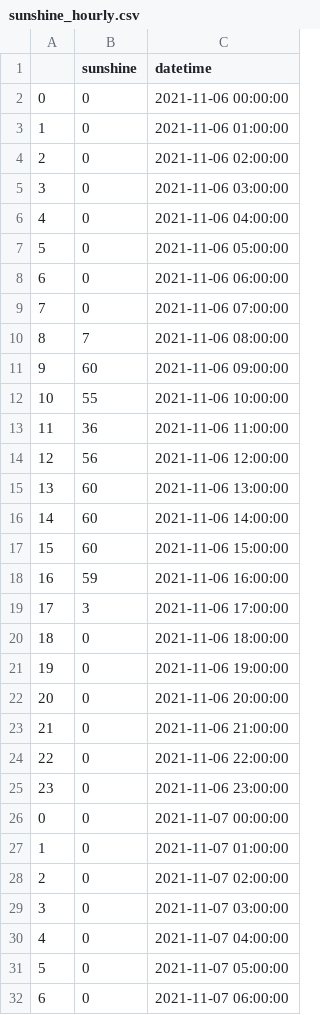
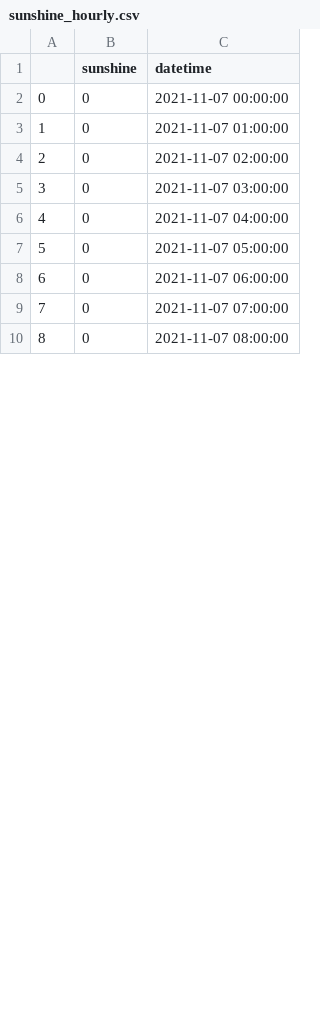
Before and after one commit to jwonagel/opendata-st.gallen-2021, a CSV file: source/solar-production/sunshine_hourly.csv, drawn as a sheet; only a part is shown; the shorter side is filled out with more unchanged rows; removed rows and columns are numbered as before the commit, all else as after; the diff covers the shown part only; the diff names each change by its address in the sheet, - before the commit and + after, or states it on an @@ line.

```diff
--- a/source/solar-production/sunshine_hourly.csv
+++ b/source/solar-production/sunshine_hourly.csv
-row 2: 0 | 0 | 2021-11-06 00:00:00
-row 3: 1 | 0 | 2021-11-06 01:00:00
-row 4: 2 | 0 | 2021-11-06 02:00:00
-row 5: 3 | 0 | 2021-11-06 03:00:00
-row 6: 4 | 0 | 2021-11-06 04:00:00
-row 7: 5 | 0 | 2021-11-06 05:00:00
-row 8: 6 | 0 | 2021-11-06 06:00:00
-row 9: 7 | 0 | 2021-11-06 07:00:00
-row 10: 8 | 7 | 2021-11-06 08:00:00
-row 11: 9 | 60 | 2021-11-06 09:00:00
-row 12: 10 | 55 | 2021-11-06 10:00:00
-row 13: 11 | 36 | 2021-11-06 11:00:00
-row 14: 12 | 56 | 2021-11-06 12:00:00
-row 15: 13 | 60 | 2021-11-06 13:00:00
-row 16: 14 | 60 | 2021-11-06 14:00:00
-row 17: 15 | 60 | 2021-11-06 15:00:00
-row 18: 16 | 59 | 2021-11-06 16:00:00
-row 19: 17 | 3 | 2021-11-06 17:00:00
-row 20: 18 | 0 | 2021-11-06 18:00:00
-row 21: 19 | 0 | 2021-11-06 19:00:00
-row 22: 20 | 0 | 2021-11-06 20:00:00
-row 23: 21 | 0 | 2021-11-06 21:00:00
-row 24: 22 | 0 | 2021-11-06 22:00:00
-row 25: 23 | 0 | 2021-11-06 23:00:00
```
Also changed, not shown: 24 added rows and 32 edited cells elsewhere in this file, source/solar-production/prediction.csv, source/solar-production/weatherforecast.csv, 3 other files.
